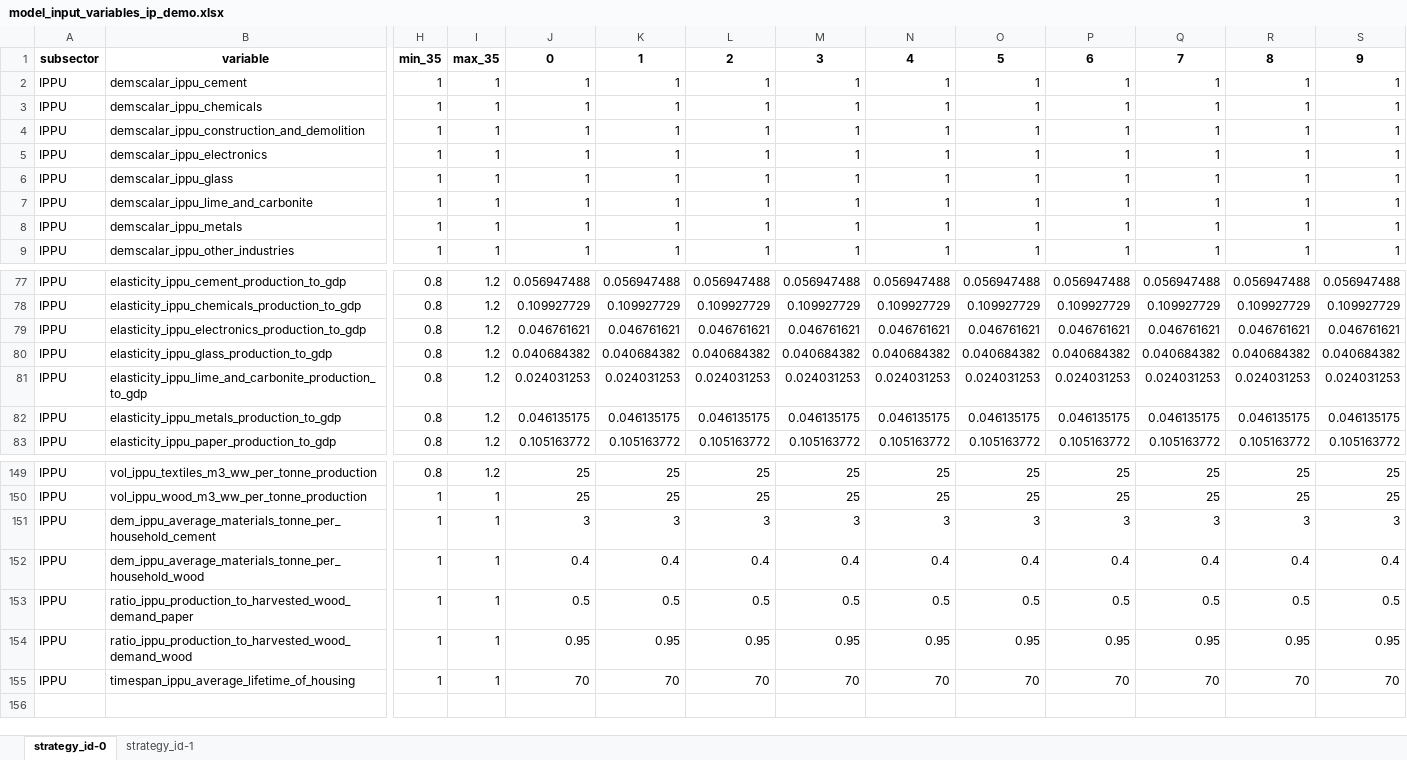
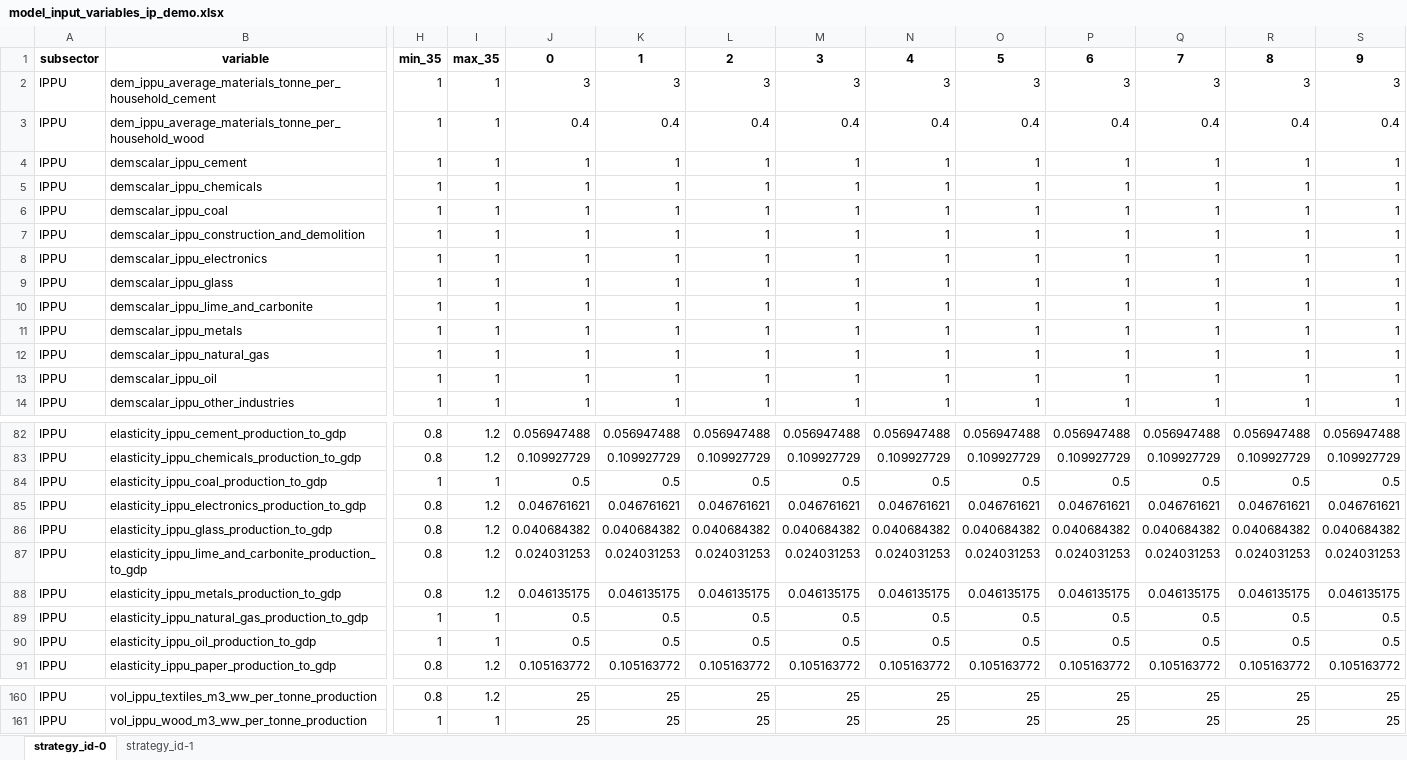
Before and after one commit to jarojasag/lac_decarbonization, an Excel workbook: ref/ingestion/parameters_demo/model_input_variables_ip_demo.xlsx, sheet strategy_id-0, drawn as a sheet; only a part is shown, gaps mark what is left out; values as stored, in another font and other column widths than the file's, no borders; rows hold the shown columns only; the diff names each change by its address in the sheet, - before the commit and + after, or states it on an @@ line.

Commit message:
intermediate update to IPPU

```diff
--- a/ref/ingestion/parameters_demo/model_input_variables_ip_demo.xlsx (sheet strategy_id-0)
+++ b/ref/ingestion/parameters_demo/model_input_variables_ip_demo.xlsx (sheet strategy_id-0)
@@ row 151 moved to row 2: IPPU @@
@@ row 152 moved to row 3: IPPU @@
+row 6: IPPU | demscalar_ippu_coal | 1 | 1 | 1 | 1 | 1 | 1 | 1 | 1 | 1 | 1 | 1 | 1
+row 12: IPPU | demscalar_ippu_natural_gas | 1 | 1 | 1 | 1 | 1 | 1 | 1 | 1 | 1 | 1 | 1 | 1
+row 13: IPPU | demscalar_ippu_oil | 1 | 1 | 1 | 1 | 1 | 1 | 1 | 1 | 1 | 1 | 1 | 1
+row 84: IPPU | elasticity_ippu_coal_production_to_gdp | 1 | 1 | 0.5 | 0.5 | 0.5 | 0.5 | 0.5 | 0.5 | 0.5 | 0.5 | 0.5 | 0.5
+row 89: IPPU | elasticity_ippu_natural_gas_production_to_gdp | 1 | 1 | 0.5 | 0.5 | 0.5 | 0.5 | 0.5 | 0.5 | 0.5 | 0.5 | 0.5 | 0.5
+row 90: IPPU | elasticity_ippu_oil_production_to_gdp | 1 | 1 | 0.5 | 0.5 | 0.5 | 0.5 | 0.5 | 0.5 | 0.5 | 0.5 | 0.5 | 0.5
@@ row 153 moved to row 140: IPPU @@
@@ row 154 moved to row 141: IPPU @@
@@ row 155 moved to row 142: IPPU @@
```
Also changed, not shown: 9 other files.
